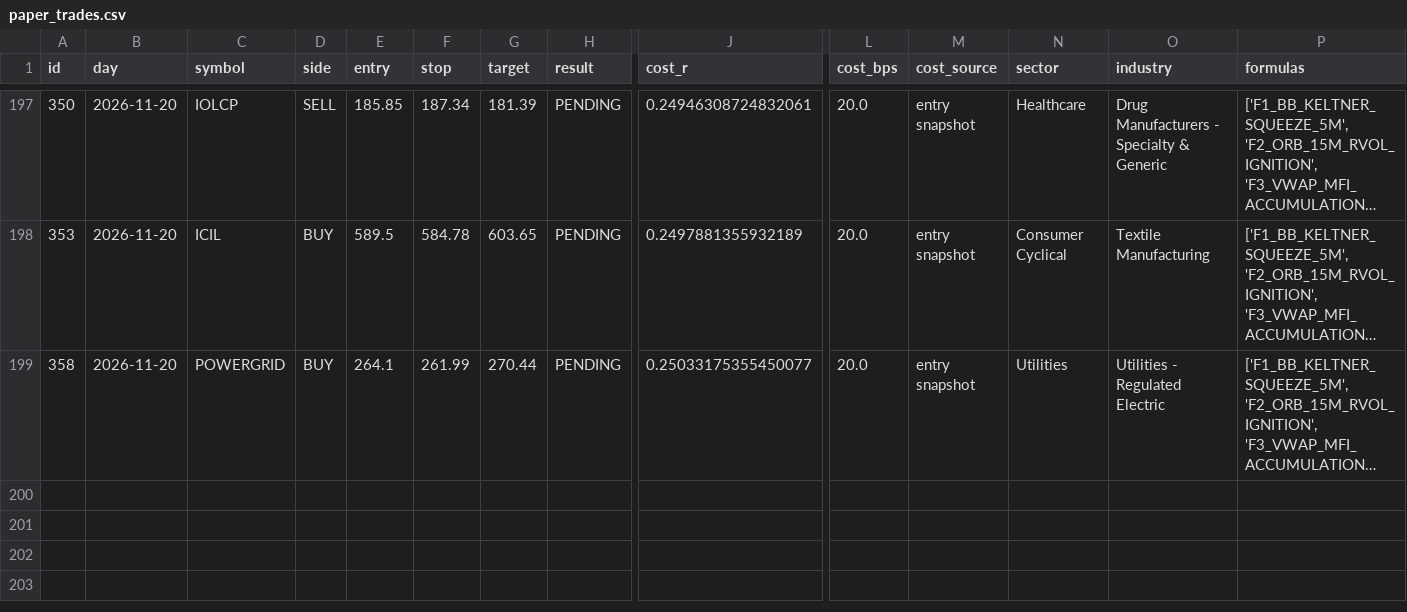
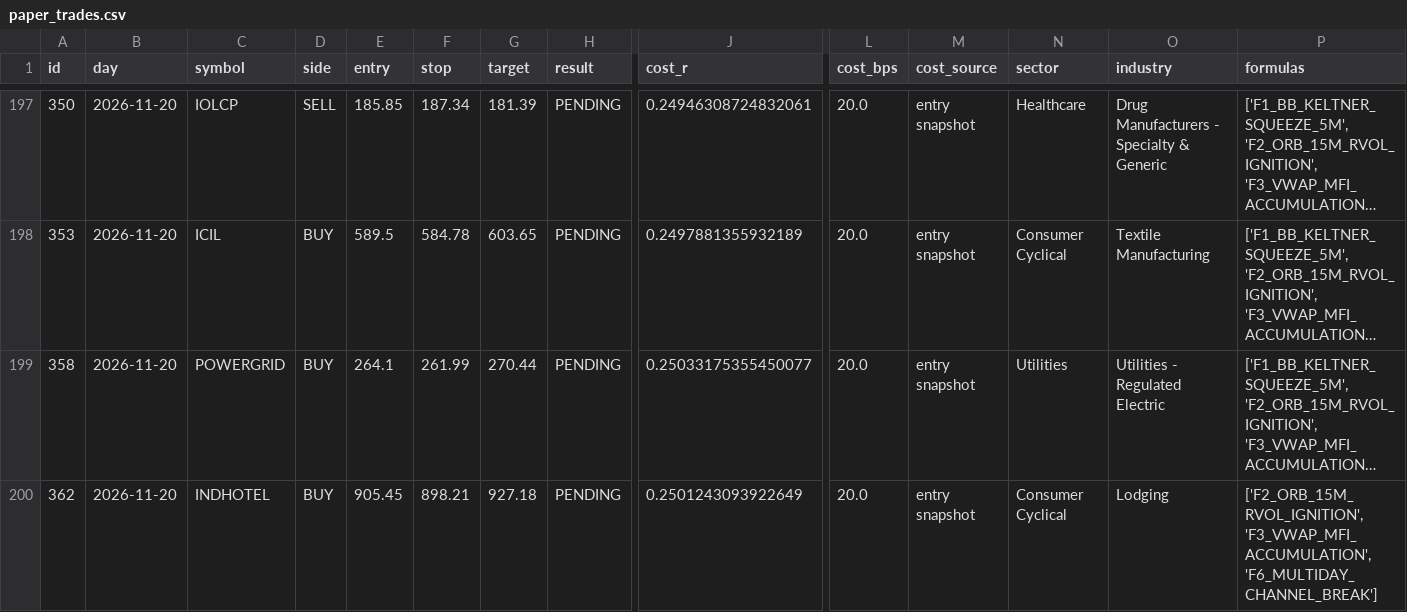
Before and after one commit to mahakalstay-coder/bharat-intraday-scout, a CSV file: reports/paper_trades.csv, drawn as a sheet; only a part is shown, gaps mark what is left out; long unchanged cells end in …; rows hold the shown columns only; the diff names each change by its address in the sheet, - before the commit and + after, or states it on an @@ line.

```diff
--- a/reports/paper_trades.csv
+++ b/reports/paper_trades.csv
+row 200: 362 | 2026-11-20 | INDHOTEL | BUY | 905.45 | 898.21 | 927.18 | PENDING | 0.2501243093922649 | 20.0 | entry snapshot | Consumer Cyclical | Lodging | ['F2_ORB_15M_RVOL_IGNITION', 'F3_VWAP_MFI_ACCUMULATION', 'F6_MULTIDAY_CHANNEL_BREAK']
```
Also changed, not shown: reports/four_header_ledger.csv, 6 other files.
